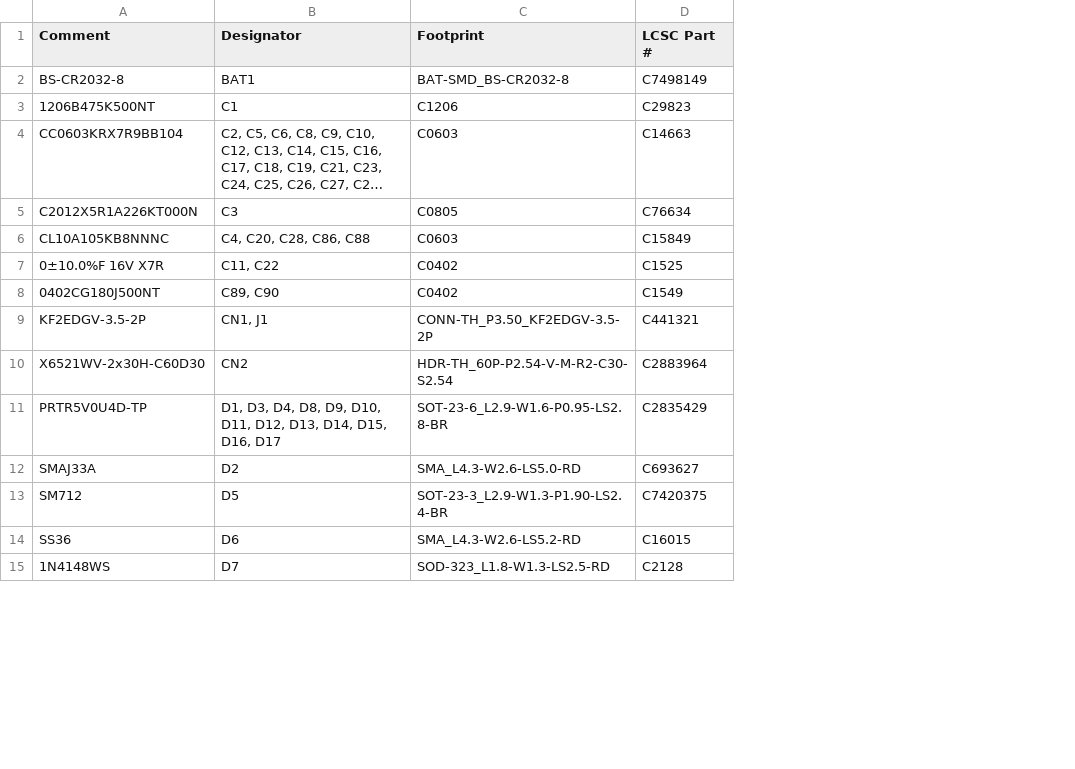
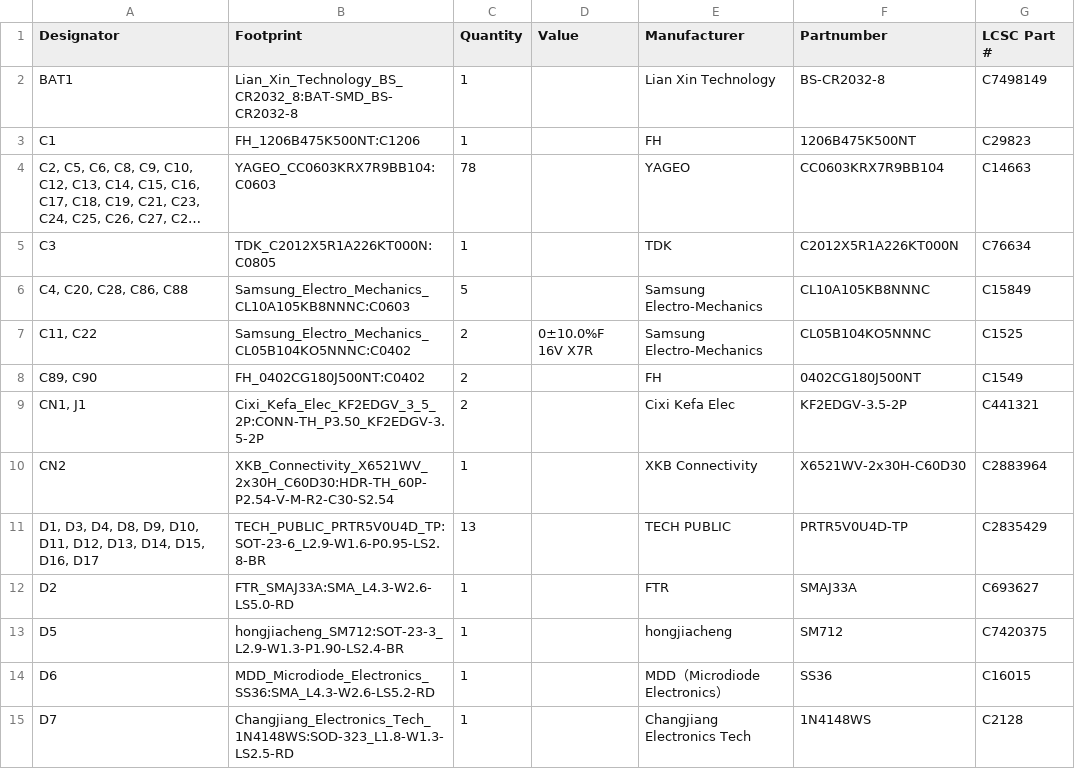
Before and after one commit to RileyLeff/sapflux_sensor, a CSV file: gerber_export/default-bom.csv, drawn as a sheet; only a part is shown; long unchanged cells end in …; removed rows and columns are numbered as before the commit, all else as after; the diff covers the shown part only; the diff names each change by its address in the sheet, - before the commit and + after, or states it on an @@ line.

```diff
--- a/gerber_export/default-bom.csv
+++ b/gerber_export/default-bom.csv
-column A (Comment), rows 2-15: BS-CR2032-8 | 1206B475K500NT | CC0603KRX7R9BB104 | C2012X5R1A226KT000N | CL10A105KB8NNNC | 0±10.0%F 16V X7R | 0402CG180J500NT | KF2EDGV-3.5-2P | X6521WV-2x30H-C60D30 | PRTR5V0U4D-TP | SMAJ33A | SM712 | SS36 | 1N4148WS
+column C (Quantity), rows 2-15: 1 | 1 | 78 | 1 | 5 | 2 | 2 | 2 | 1 | 13 | 1 | 1 | 1 | 1
+column D (Value), row 7: 0±10.0%F 16V X7R
+column E (Manufacturer), rows 2-15: Lian Xin Technology | FH | YAGEO | TDK | Samsung Electro-Mechanics | Samsung Electro-Mechanics | FH | Cixi Kefa Elec | XKB Connectivity | TECH PUBLIC | FTR | hongjiacheng | MDD（Microdiode Electronics） | Changjiang Electronics Tech
+column F (Partnumber), rows 2-15: BS-CR2032-8 | 1206B475K500NT | CC0603KRX7R9BB104 | C2012X5R1A226KT000N | CL10A105KB8NNNC | CL05B104KO5NNNC | 0402CG180J500NT | KF2EDGV-3.5-2P | X6521WV-2x30H-C60D30 | PRTR5V0U4D-TP | SMAJ33A | SM712 | SS36 | 1N4148WS
-B2 (Footprint): BAT-SMD_BS-CR2032-8
+B2 (Footprint): Lian_Xin_Technology_BS_CR2032_8:BAT-SMD_BS-CR2032-8
-B3 (Footprint): C1206
+B3 (Footprint): FH_1206B475K500NT:C1206
-B4 (Footprint): C0603
+B4 (Footprint): YAGEO_CC0603KRX7R9BB104:C0603
-B5 (Footprint): C0805
+B5 (Footprint): TDK_C2012X5R1A226KT000N:C0805
-B6 (Footprint): C0603
+B6 (Footprint): Samsung_Electro_Mechanics_CL10A105KB8NNNC:C0603
-B7 (Footprint): C0402
+B7 (Footprint): Samsung_Electro_Mechanics_CL05B104KO5NNNC:C0402
-B8 (Footprint): C0402
+B8 (Footprint): FH_0402CG180J500NT:C0402
-B9 (Footprint): CONN-TH_P3.50_KF2EDGV-3.5-2P
+B9 (Footprint): Cixi_Kefa_Elec_KF2EDGV_3_5_2P:CONN-TH_P3.50_KF2EDGV-3.5-2P
-B10 (Footprint): HDR-TH_60P-P2.54-V-M-R2-C30-S2.54
+B10 (Footprint): XKB_Connectivity_X6521WV_2x30H_C60D30:HDR-TH_60P-P2.54-V-M-R2-C30-S2.54
-B11 (Footprint): SOT-23-6_L2.9-W1.6-P0.95-LS2.8-BR
+B11 (Footprint): TECH_PUBLIC_PRTR5V0U4D_TP:SOT-23-6_L2.9-W1.6-P0.95-LS2.8-BR
-B12 (Footprint): SMA_L4.3-W2.6-LS5.0-RD
+B12 (Footprint): FTR_SMAJ33A:SMA_L4.3-W2.6-LS5.0-RD
-B13 (Footprint): SOT-23-3_L2.9-W1.3-P1.90-LS2.4-BR
+B13 (Footprint): hongjiacheng_SM712:SOT-23-3_L2.9-W1.3-P1.90-LS2.4-BR
-B14 (Footprint): SMA_L4.3-W2.6-LS5.2-RD
+B14 (Footprint): MDD_Microdiode_Electronics_SS36:SMA_L4.3-W2.6-LS5.2-RD
-B15 (Footprint): SOD-323_L1.8-W1.3-LS2.5-RD
+B15 (Footprint): Changjiang_Electronics_Tech_1N4148WS:SOD-323_L1.8-W1.3-LS2.5-RD
```
Also changed, not shown: 38 edited cells elsewhere in this file, gerber_export/default-cpl.csv, 36 other files.
